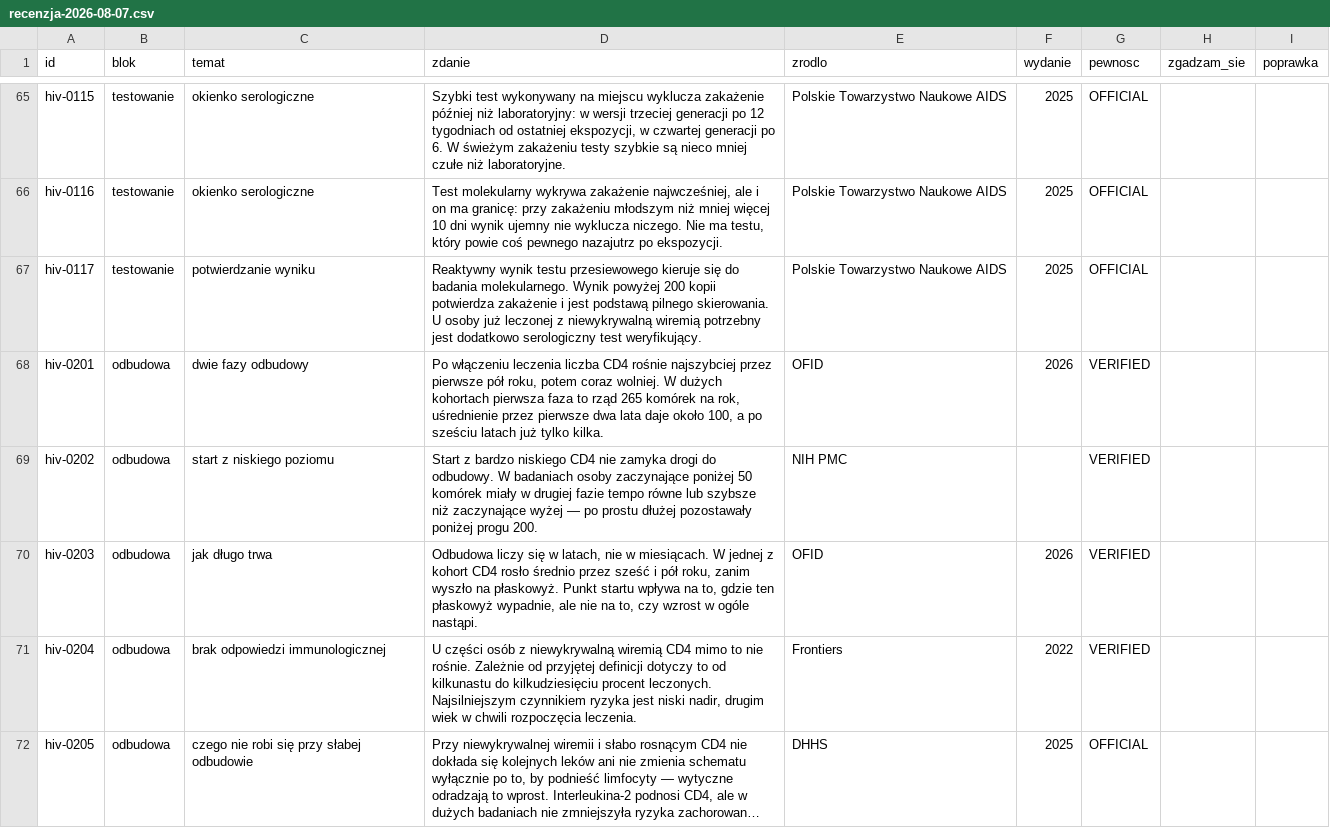
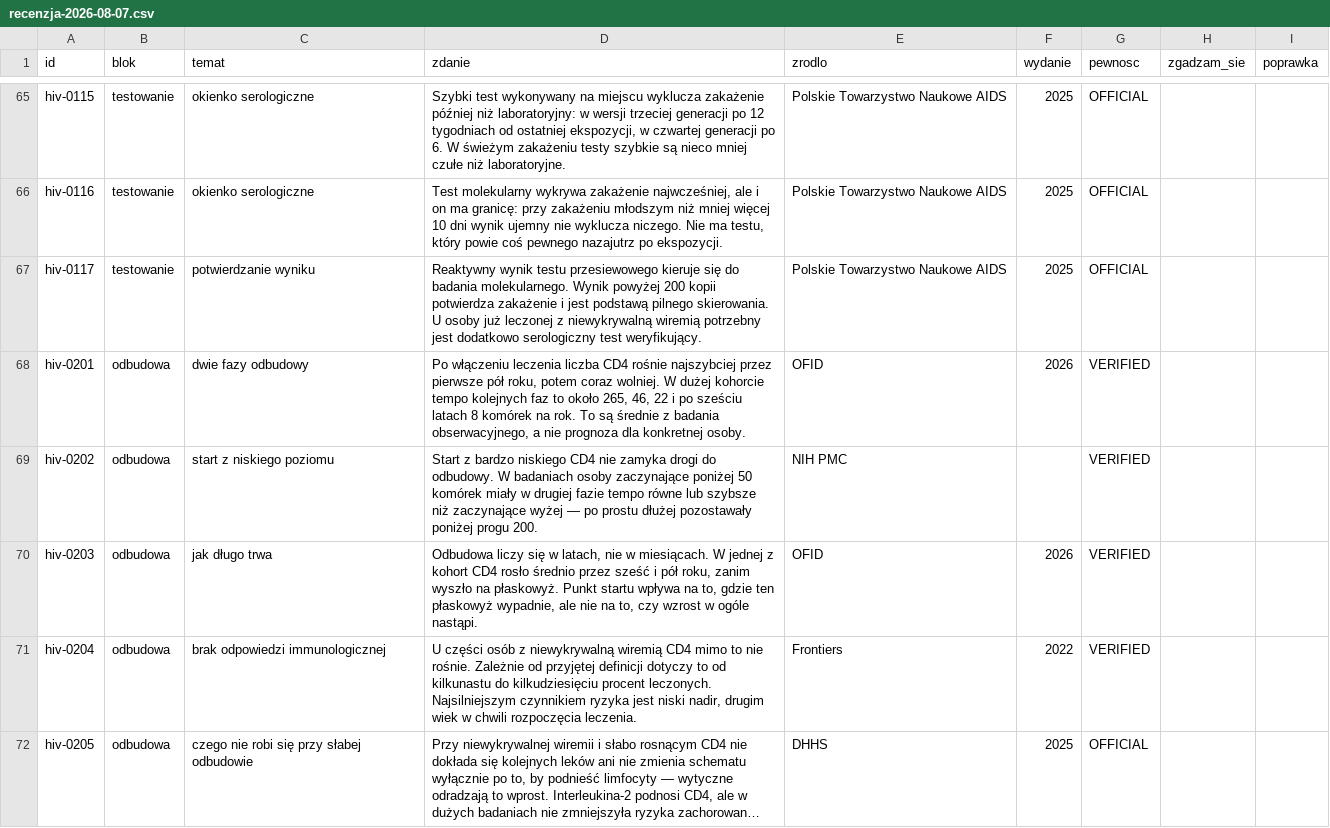
Before and after one commit to dominikpater-hub/Krag-app, a CSV file: library/review/recenzja-2026-08-07.csv, drawn as a sheet; only a part is shown, gaps mark what is left out; long unchanged cells end in …; the diff covers the shown part only.

```diff
--- a/library/review/recenzja-2026-08-07.csv
+++ b/library/review/recenzja-2026-08-07.csv
@@ -67,3 +67,3 @@
 "hiv-0117","testowanie","potwierdzanie wyniku","Reaktywny wynik testu przesiewowego kieruje się do badania molekularnego. Wynik powyżej 200 kopii potwierdza zakażenie i jest podstawą pilnego skierowania. U osoby już leczonej z niewykrywalną wiremią potrzebny jest dodatkowo serologiczny test weryfikujący.","Polskie Towarzystwo Naukowe AIDS","2025","OFFICIAL","",""
-"hiv-0201","odbudowa","dwie fazy odbudowy","Po włączeniu leczenia liczba CD4 rośnie najszybciej przez pierwsze pół roku, potem coraz wolniej. W dużych kohortach pierwsza faza to rząd 265 komórek na rok, uśrednienie przez pierwsze dwa lata daje około 100, a po sześciu latach już tylko kilka.","OFID","2026","VERIFIED","",""
+"hiv-0201","odbudowa","dwie fazy odbudowy","Po włączeniu leczenia liczba CD4 rośnie najszybciej przez pierwsze pół roku, potem coraz wolniej. W dużej kohorcie tempo kolejnych faz to około 265, 46, 22 i po sześciu latach 8 komórek na rok. To są średnie z badania obserwacyjnego, a nie prognoza dla konkretnej osoby.","OFID","2026","VERIFIED","",""
 "hiv-0202","odbudowa","start z niskiego poziomu","Start z bardzo niskiego CD4 nie zamyka drogi do odbudowy. W badaniach osoby zaczynające poniżej 50 komórek miały w drugiej fazie tempo równe lub szybsze niż zaczynające wyżej — po prostu dłużej pozostawały poniżej progu 200.","NIH PMC","","VERIFIED","",""
```
Also changed, not shown: 6 edited cells elsewhere in this file, 9 other files.
